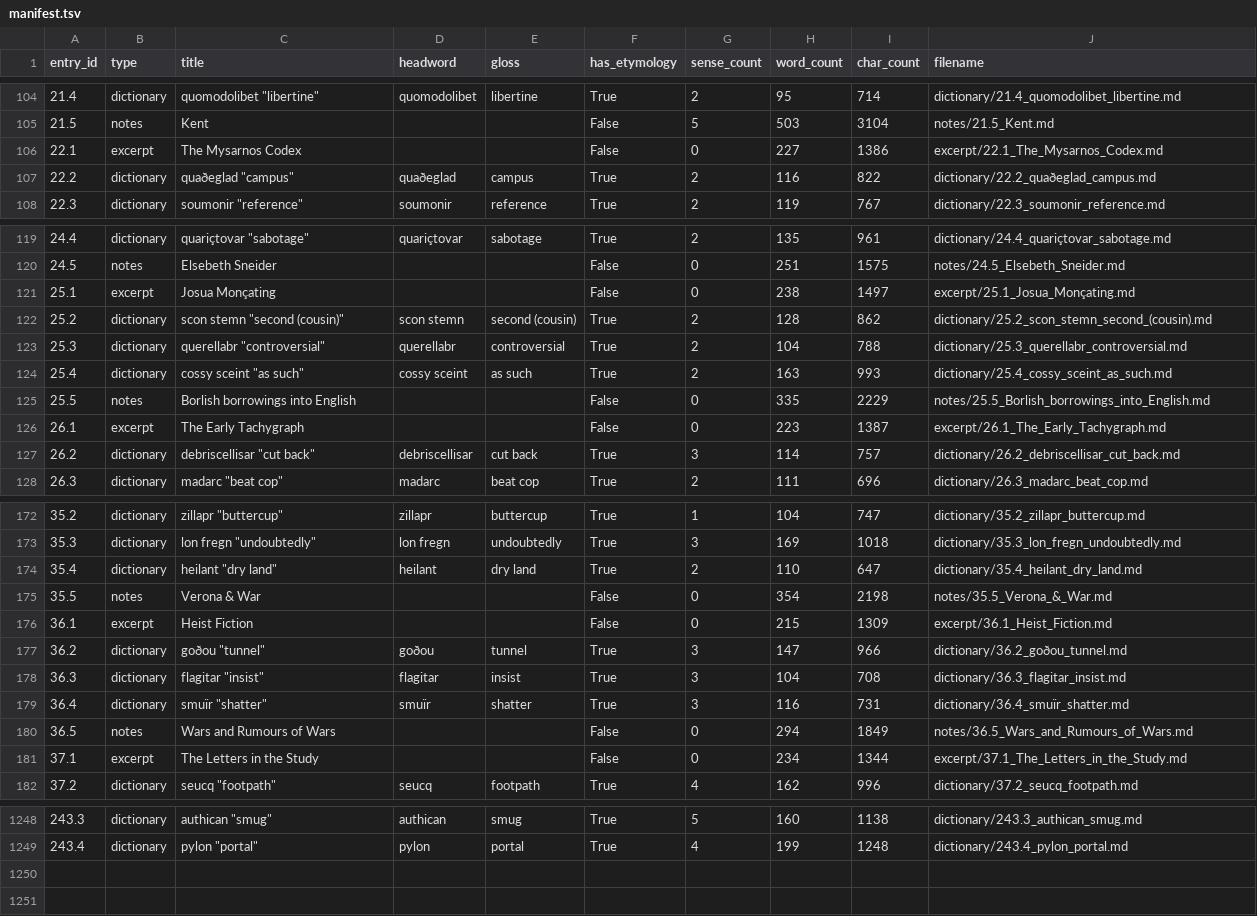
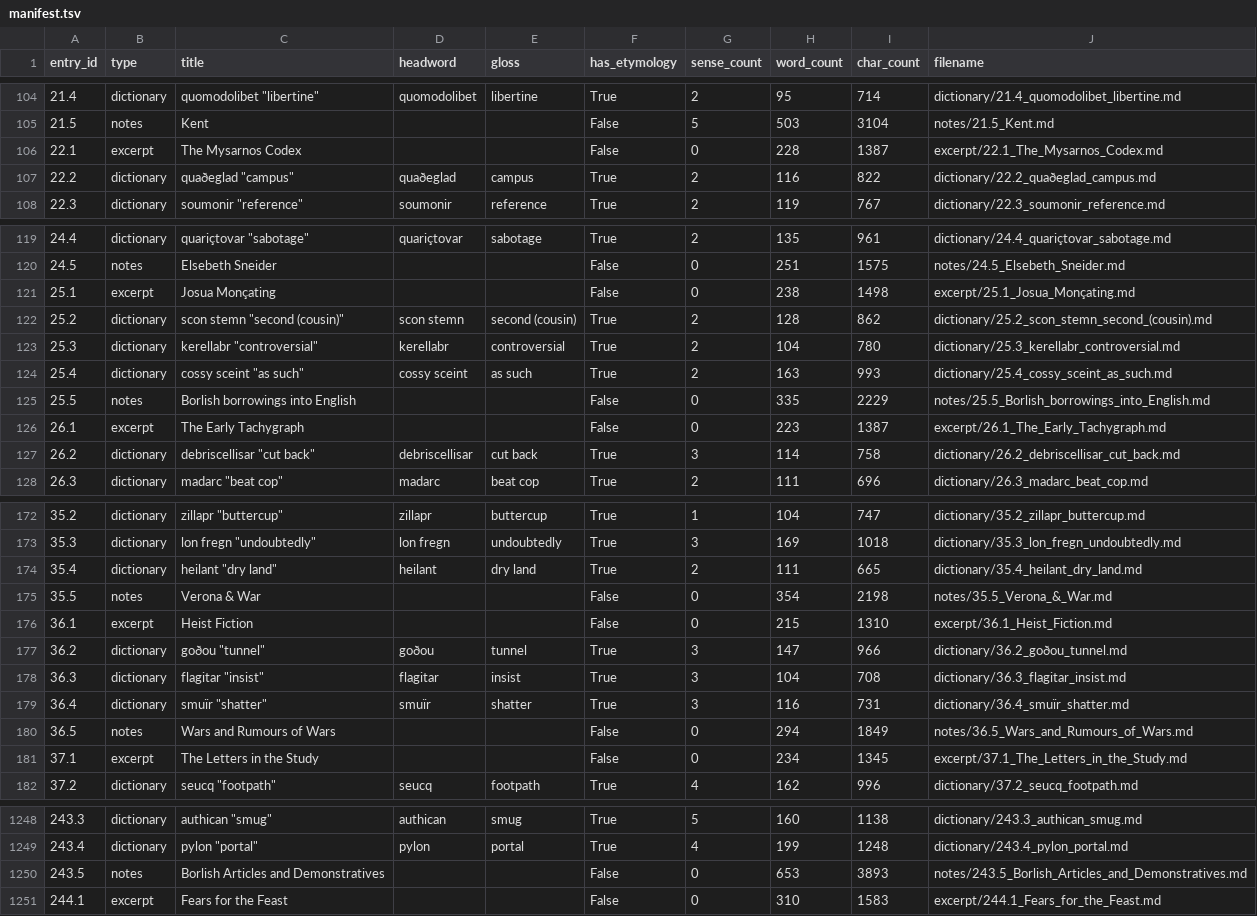
Before and after one commit to AndrewSlattery/Boralverse, a TSV file: Data/output_directory/manifest.tsv, drawn as a sheet; only a part is shown, gaps mark what is left out; the diff covers the shown part only.

```diff
--- a/Data/output_directory/manifest.tsv
+++ b/Data/output_directory/manifest.tsv
@@ -105,3 +105,3 @@ entry_id	type	title	headword	gloss	has_etymology	sense_count	word_count	char_cou
 21.5	notes	Kent			False	5	503	3104	notes/21.5_Kent.md
-22.1	excerpt	The Mysarnos Codex			False	0	227	1386	excerpt/22.1_The_Mysarnos_Codex.md
+22.1	excerpt	The Mysarnos Codex			False	0	228	1387	excerpt/22.1_The_Mysarnos_Codex.md
 22.2	dictionary	quaðeglad "campus"	quaðeglad	campus	True	2	116	822	dictionary/22.2_quaðeglad_campus.md
@@ -120,5 +120,5 @@ entry_id	type	title	headword	gloss	has_etymology	sense_count	word_count	char_cou
 24.5	notes	Elsebeth Sneider			False	0	251	1575	notes/24.5_Elsebeth_Sneider.md
-25.1	excerpt	Josua Monçating			False	0	238	1497	excerpt/25.1_Josua_Monçating.md
+25.1	excerpt	Josua Monçating			False	0	238	1498	excerpt/25.1_Josua_Monçating.md
 25.2	dictionary	scon stemn "second (cousin)"	scon stemn	second (cousin)	True	2	128	862	dictionary/25.2_scon_stemn_second_(cousin).md
-25.3	dictionary	querellabr "controversial"	querellabr	controversial	True	2	104	788	dictionary/25.3_querellabr_controversial.md
+25.3	dictionary	kerellabr "controversial"	kerellabr	controversial	True	2	104	780	dictionary/25.3_kerellabr_controversial.md
 25.4	dictionary	cossy sceint "as such"	cossy sceint	as such	True	2	163	993	dictionary/25.4_cossy_sceint_as_such.md
@@ -126,3 +126,3 @@ entry_id	type	title	headword	gloss	has_etymology	sense_count	word_count	char_cou
 26.1	excerpt	The Early Tachygraph			False	0	223	1387	excerpt/26.1_The_Early_Tachygraph.md
-26.2	dictionary	debriscellisar "cut back"	debriscellisar	cut back	True	3	114	757	dictionary/26.2_debriscellisar_cut_back.md
+26.2	dictionary	debriscellisar "cut back"	debriscellisar	cut back	True	3	114	758	dictionary/26.2_debriscellisar_cut_back.md
 26.3	dictionary	madarc "beat cop"	madarc	beat cop	True	2	111	696	dictionary/26.3_madarc_beat_cop.md
@@ -173,5 +173,5 @@ entry_id	type	title	headword	gloss	has_etymology	sense_count	word_count	char_cou
 35.3	dictionary	lon fregn "undoubtedly"	lon fregn	undoubtedly	True	3	169	1018	dictionary/35.3_lon_fregn_undoubtedly.md
-35.4	dictionary	heilant "dry land"	heilant	dry land	True	2	110	647	dictionary/35.4_heilant_dry_land.md
+35.4	dictionary	heilant "dry land"	heilant	dry land	True	2	111	665	dictionary/35.4_heilant_dry_land.md
 35.5	notes	Verona & War			False	0	354	2198	notes/35.5_Verona_&_War.md
-36.1	excerpt	Heist Fiction			False	0	215	1309	excerpt/36.1_Heist_Fiction.md
+36.1	excerpt	Heist Fiction			False	0	215	1310	excerpt/36.1_Heist_Fiction.md
 36.2	dictionary	goðou "tunnel"	goðou	tunnel	True	3	147	966	dictionary/36.2_goðou_tunnel.md
@@ -180,3 +180,3 @@ entry_id	type	title	headword	gloss	has_etymology	sense_count	word_count	char_cou
 36.5	notes	Wars and Rumours of Wars			False	0	294	1849	notes/36.5_Wars_and_Rumours_of_Wars.md
-37.1	excerpt	The Letters in the Study			False	0	234	1344	excerpt/37.1_The_Letters_in_the_Study.md
+37.1	excerpt	The Letters in the Study			False	0	234	1345	excerpt/37.1_The_Letters_in_the_Study.md
 37.2	dictionary	seucq "footpath"	seucq	footpath	True	4	162	996	dictionary/37.2_seucq_footpath.md
@@ -1249 +1249,3 @@ entry_id	type	title	headword	gloss	has_etymology	sense_count	word_count	char_cou
 243.4	dictionary	pylon "portal"	pylon	portal	True	4	199	1248	dictionary/243.4_pylon_portal.md
+243.5	notes	Borlish Articles and Demonstratives			False	0	653	3893	notes/243.5_Borlish_Articles_and_Demonstratives.md
+244.1	excerpt	Fears for the Feast			False	0	310	1583	excerpt/244.1_Fears_for_the_Feast.md
```
Also changed, not shown: 61 edited cells elsewhere in this file, 52 other files.
